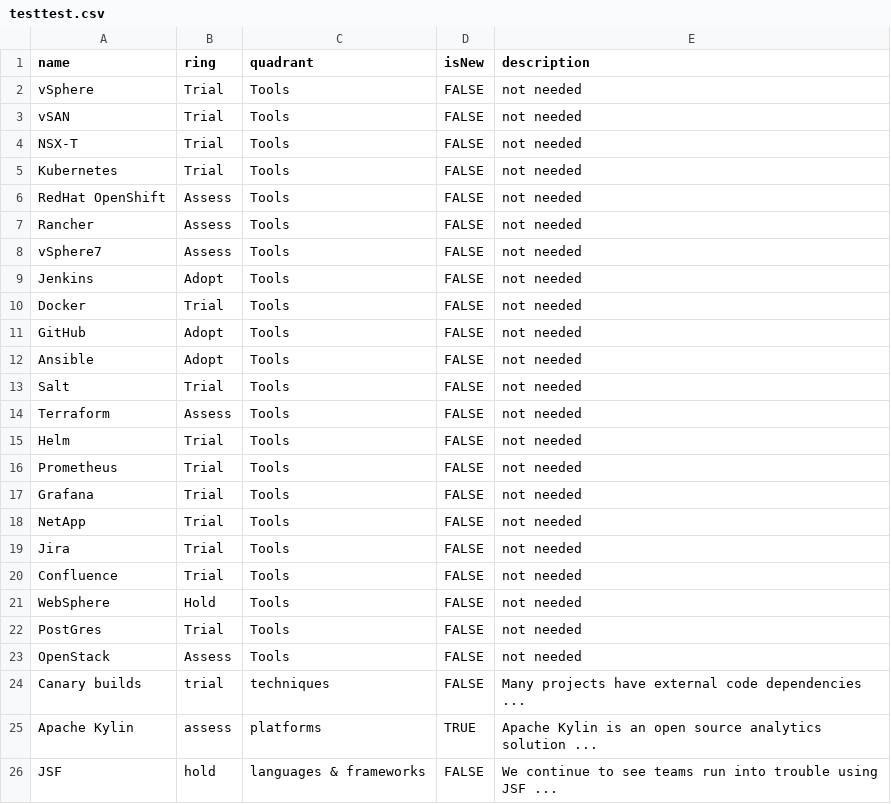
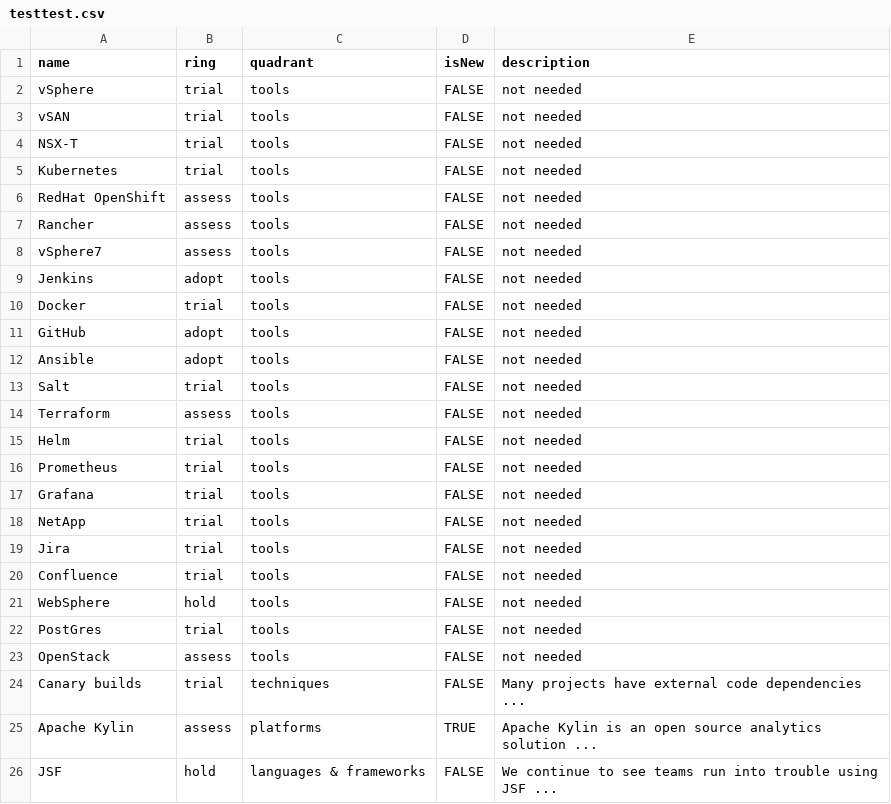
Before and after one commit to ITC-Herden/thoughtworksRadar, a CSV file: testtest.csv, drawn as a sheet.

Commit message:
Update testtest.csv

```diff
--- a/testtest.csv
+++ b/testtest.csv
@@ -1,24 +1,24 @@
 name,ring,quadrant,isNew,description
-vSphere,Trial,Tools,FALSE,"not needed"
-vSAN,Trial,Tools,FALSE,"not needed"
-NSX-T,Trial,Tools,FALSE,"not needed"
-Kubernetes,Trial,Tools,FALSE,"not needed"
-RedHat OpenShift,Assess,Tools,FALSE,"not needed"
-Rancher,Assess,Tools,FALSE,"not needed"
-vSphere7,Assess,Tools,FALSE,"not needed"
-Jenkins,Adopt,Tools,FALSE,"not needed"
-Docker,Trial,Tools,FALSE,"not needed"
-GitHub,Adopt,Tools,FALSE,"not needed"
-Ansible,Adopt,Tools,FALSE,"not needed"
-Salt,Trial,Tools,FALSE,"not needed"
-Terraform,Assess,Tools,FALSE,"not needed"
-Helm,Trial,Tools,FALSE,"not needed"
-Prometheus,Trial,Tools,FALSE,"not needed"
-Grafana,Trial,Tools,FALSE,"not needed"
-NetApp,Trial,Tools,FALSE,"not needed"
-Jira,Trial,Tools,FALSE,"not needed"
-Confluence,Trial,Tools,FALSE,"not needed"
-WebSphere,Hold,Tools,FALSE,"not needed"
-PostGres,Trial,Tools,FALSE,"not needed"
-OpenStack,Assess,Tools,FALSE,"not needed"
+vSphere,trial,tools,FALSE,"not needed"
+vSAN,trial,tools,FALSE,"not needed"
+NSX-T,trial,tools,FALSE,"not needed"
+Kubernetes,trial,tools,FALSE,"not needed"
+RedHat OpenShift,assess,tools,FALSE,"not needed"
+Rancher,assess,tools,FALSE,"not needed"
+vSphere7,assess,tools,FALSE,"not needed"
+Jenkins,adopt,tools,FALSE,"not needed"
+Docker,trial,tools,FALSE,"not needed"
+GitHub,adopt,tools,FALSE,"not needed"
+Ansible,adopt,tools,FALSE,"not needed"
+Salt,trial,tools,FALSE,"not needed"
+Terraform,assess,tools,FALSE,"not needed"
+Helm,trial,tools,FALSE,"not needed"
+Prometheus,trial,tools,FALSE,"not needed"
+Grafana,trial,tools,FALSE,"not needed"
+NetApp,trial,tools,FALSE,"not needed"
+Jira,trial,tools,FALSE,"not needed"
+Confluence,trial,tools,FALSE,"not needed"
+WebSphere,hold,tools,FALSE,"not needed"
+PostGres,trial,tools,FALSE,"not needed"
+OpenStack,assess,tools,FALSE,"not needed"
 Canary builds,trial,techniques,FALSE,"Many projects have external code dependencies ..."
```
